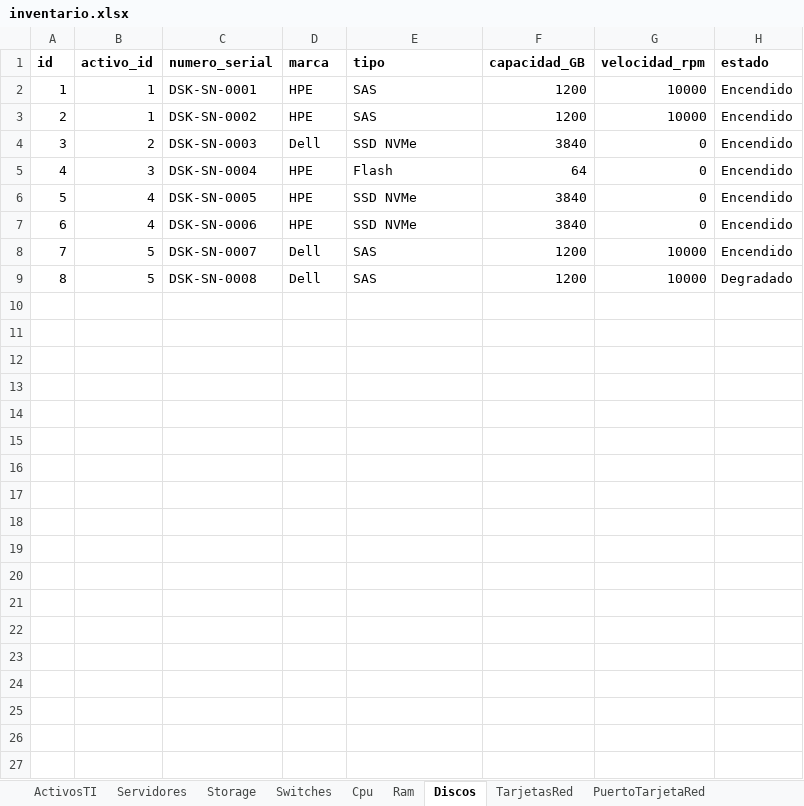
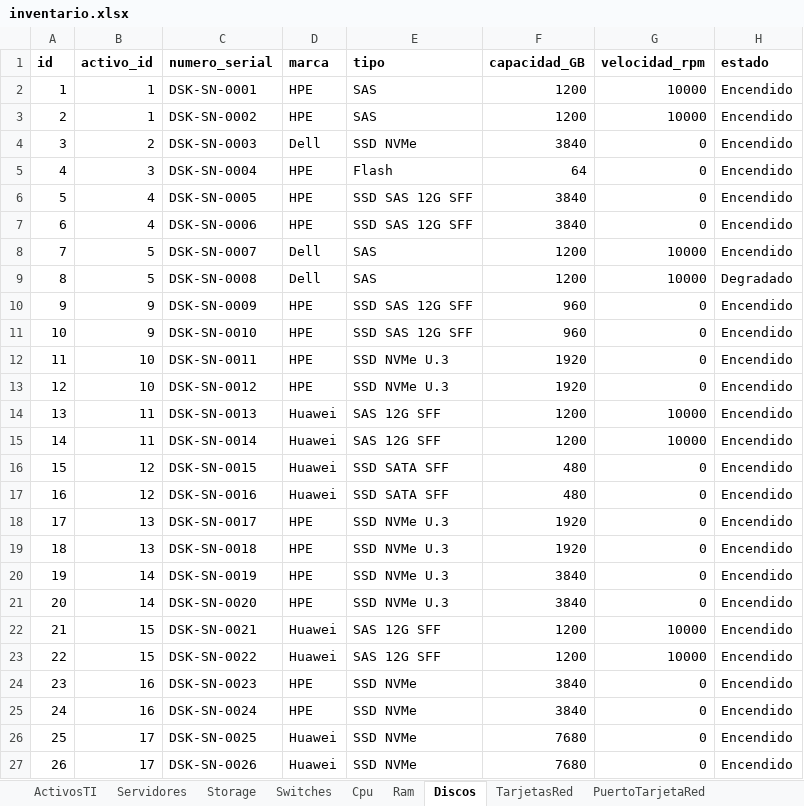
Before and after one commit to Alfredo123255/Backend-SI-INFRA-TI, an Excel workbook: backend-infra-ti/src/main/resources/data/inventario.xlsx, sheet Discos, drawn as a sheet; values as stored, in another font and other column widths than the file's, no borders; the diff names each change by its address in the sheet, - before the commit and + after, or states it on an @@ line.

```diff
--- a/backend-infra-ti/src/main/resources/data/inventario.xlsx (sheet Discos)
+++ b/backend-infra-ti/src/main/resources/data/inventario.xlsx (sheet Discos)
-E6:E7 (tipo): SSD NVMe
+E6:E7 (tipo): SSD SAS 12G SFF
+row 10: 9 | 9 | DSK-SN-0009 | HPE | SSD SAS 12G SFF | 960 | 0 | Encendido
+row 11: 10 | 9 | DSK-SN-0010 | HPE | SSD SAS 12G SFF | 960 | 0 | Encendido
+row 12: 11 | 10 | DSK-SN-0011 | HPE | SSD NVMe U.3 | 1920 | 0 | Encendido
+row 13: 12 | 10 | DSK-SN-0012 | HPE | SSD NVMe U.3 | 1920 | 0 | Encendido
+row 14: 13 | 11 | DSK-SN-0013 | Huawei | SAS 12G SFF | 1200 | 10000 | Encendido
+row 15: 14 | 11 | DSK-SN-0014 | Huawei | SAS 12G SFF | 1200 | 10000 | Encendido
+row 16: 15 | 12 | DSK-SN-0015 | Huawei | SSD SATA SFF | 480 | 0 | Encendido
+row 17: 16 | 12 | DSK-SN-0016 | Huawei | SSD SATA SFF | 480 | 0 | Encendido
+row 18: 17 | 13 | DSK-SN-0017 | HPE | SSD NVMe U.3 | 1920 | 0 | Encendido
+row 19: 18 | 13 | DSK-SN-0018 | HPE | SSD NVMe U.3 | 1920 | 0 | Encendido
+row 20: 19 | 14 | DSK-SN-0019 | HPE | SSD NVMe U.3 | 3840 | 0 | Encendido
+row 21: 20 | 14 | DSK-SN-0020 | HPE | SSD NVMe U.3 | 3840 | 0 | Encendido
+row 22: 21 | 15 | DSK-SN-0021 | Huawei | SAS 12G SFF | 1200 | 10000 | Encendido
+row 23: 22 | 15 | DSK-SN-0022 | Huawei | SAS 12G SFF | 1200 | 10000 | Encendido
+row 24: 23 | 16 | DSK-SN-0023 | HPE | SSD NVMe | 3840 | 0 | Encendido
+row 25: 24 | 16 | DSK-SN-0024 | HPE | SSD NVMe | 3840 | 0 | Encendido
+row 26: 25 | 17 | DSK-SN-0025 | Huawei | SSD NVMe | 7680 | 0 | Encendido
+row 27: 26 | 17 | DSK-SN-0026 | Huawei | SSD NVMe | 7680 | 0 | Encendido
```
Also changed, not shown: sheet PuertoSwitch, sheet Ram, sheet ActivosTI, sheet FuentesPoder, sheet Cpu, sheet TarjetasRed, 7 more sheets, 7 other files.
